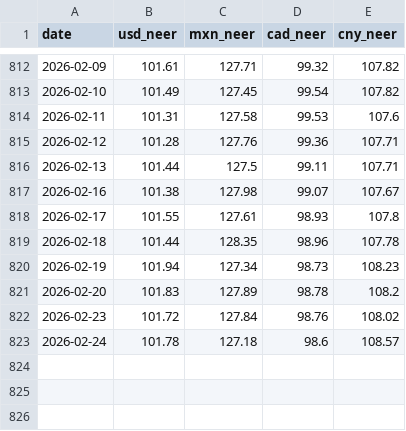
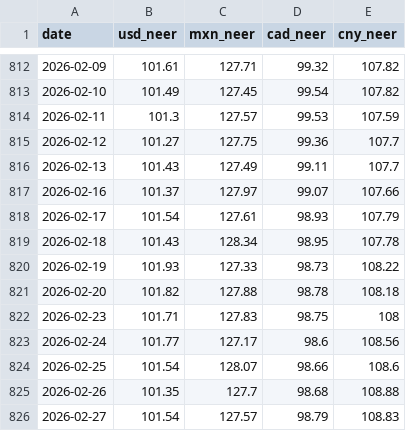
Before and after one commit to Budget-Lab-Yale/tariff-impact-tracker, a CSV file: output/exchange_rates_daily.csv, drawn as a sheet; only a part is shown, gaps mark what is left out; the diff covers the shown part only.

```diff
--- a/output/exchange_rates_daily.csv
+++ b/output/exchange_rates_daily.csv
@@ -813,11 +813,14 @@ date,usd_neer,mxn_neer,cad_neer,cny_neer
 2026-02-10,101.49,127.45,99.54,107.82
-2026-02-11,101.31,127.58,99.53,107.6
-2026-02-12,101.28,127.76,99.36,107.71
-2026-02-13,101.44,127.5,99.11,107.71
-2026-02-16,101.38,127.98,99.07,107.67
-2026-02-17,101.55,127.61,98.93,107.8
-2026-02-18,101.44,128.35,98.96,107.78
-2026-02-19,101.94,127.34,98.73,108.23
-2026-02-20,101.83,127.89,98.78,108.2
-2026-02-23,101.72,127.84,98.76,108.02
-2026-02-24,101.78,127.18,98.6,108.57
+2026-02-11,101.3,127.57,99.53,107.59
+2026-02-12,101.27,127.75,99.36,107.7
+2026-02-13,101.43,127.49,99.11,107.7
+2026-02-16,101.37,127.97,99.07,107.66
+2026-02-17,101.54,127.61,98.93,107.79
+2026-02-18,101.43,128.34,98.95,107.78
+2026-02-19,101.93,127.33,98.73,108.22
+2026-02-20,101.82,127.88,98.78,108.18
+2026-02-23,101.71,127.83,98.75,108
+2026-02-24,101.77,127.17,98.6,108.56
+2026-02-25,101.54,128.07,98.66,108.6
+2026-02-26,101.35,127.7,98.68,108.88
+2026-02-27,101.54,127.57,98.79,108.83
```
Also changed, not shown: 7 added rows elsewhere in this file, output/e_jt_employment_index.csv, output/employment_index_I_t.csv, 47 other files.
